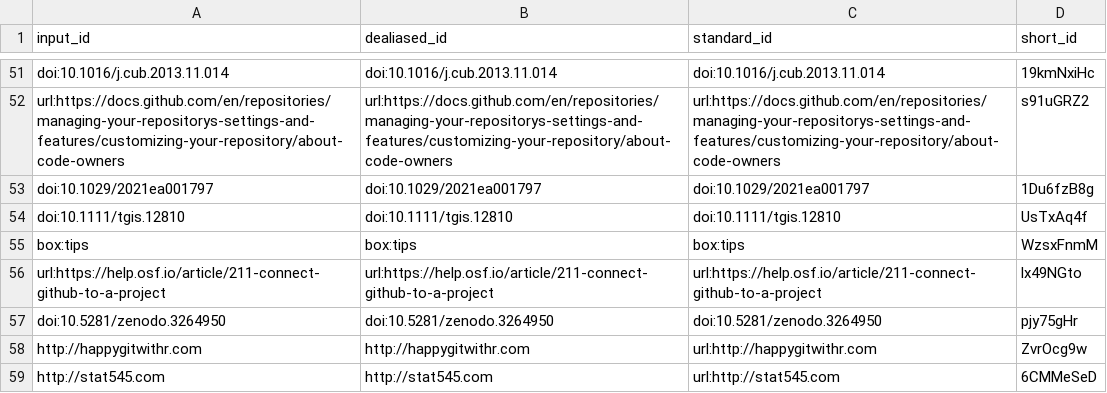
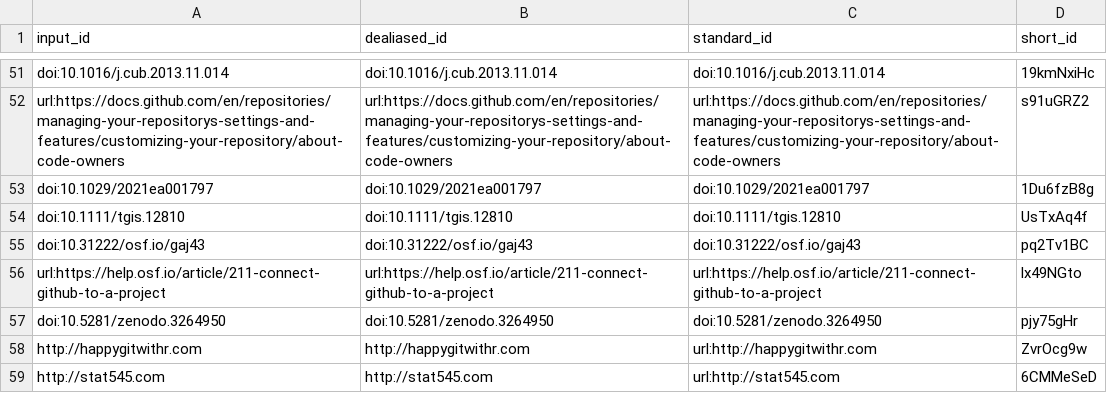
Before and after one commit to SORTEE-Github-Hackathon/manuscript, a TSV file: citations.tsv, drawn as a sheet; only a part is shown, gaps mark what is left out.

```diff
--- a/citations.tsv
+++ b/citations.tsv
@@ -54,3 +54,3 @@ doi:10.1029/2021ea001797	doi:10.1029/2021ea001797	doi:10.1029/2021ea001797	1Du6f
 doi:10.1111/tgis.12810	doi:10.1111/tgis.12810	doi:10.1111/tgis.12810	UsTxAq4f
-box:tips	box:tips	box:tips	WzsxFnmM
+doi:10.31222/osf.io/gaj43	doi:10.31222/osf.io/gaj43	doi:10.31222/osf.io/gaj43	pq2Tv1BC
 url:https://help.osf.io/article/211-connect-github-to-a-project	url:https://help.osf.io/article/211-connect-github-to-a-project	url:https://help.osf.io/article/211-connect-github-to-a-project	lx49NGto
```
Also changed, not shown: 9 other files.
